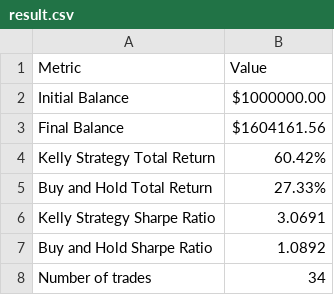
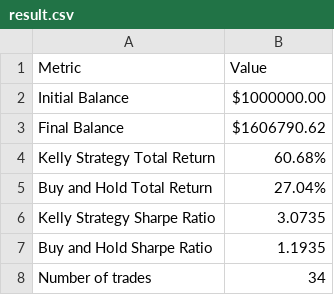
Before and after one commit to DonLeeFK/NasdaqTrading, a CSV file: result/result.csv, drawn as a sheet.

```diff
--- a/result/result.csv
+++ b/result/result.csv
@@ -2,7 +2,7 @@ Metric,Value
 Initial Balance,$1000000.00
-Final Balance,$1604161.56
-Kelly Strategy Total Return,60.42%
-Buy and Hold Total Return,27.33%
-Kelly Strategy Sharpe Ratio,3.0691
-Buy and Hold Sharpe Ratio,1.0892
+Final Balance,$1606790.62
+Kelly Strategy Total Return,60.68%
+Buy and Hold Total Return,27.04%
+Kelly Strategy Sharpe Ratio,3.0735
+Buy and Hold Sharpe Ratio,1.1935
 Number of trades,34
```
Also changed, not shown: result/record.csv, 2 other files.
